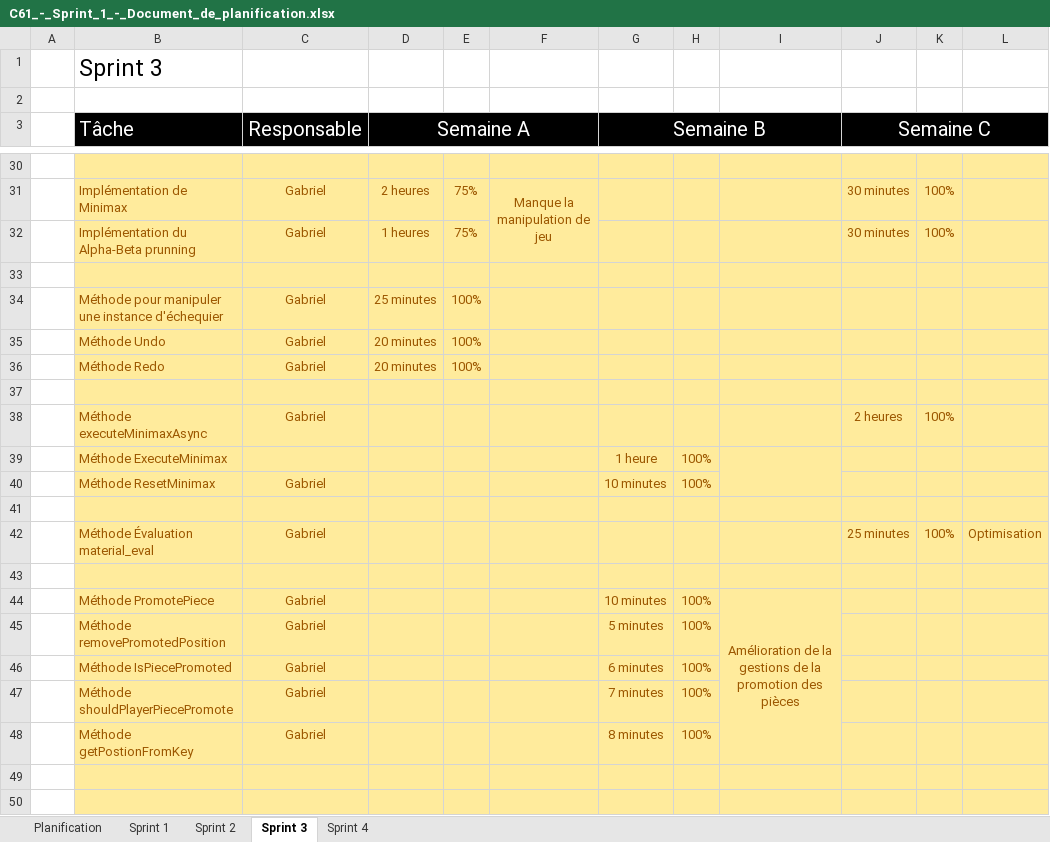
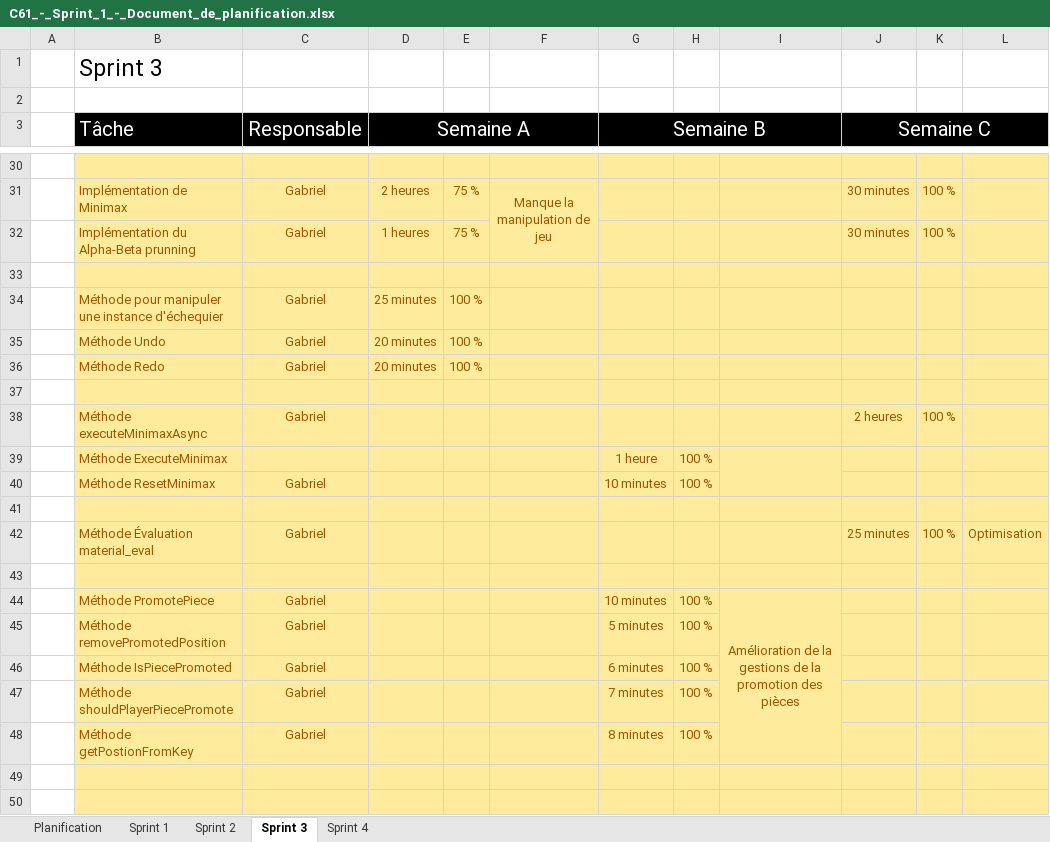
Before and after one commit to Gab4740/C61_SHOGI_RAG, an Excel workbook: doc/C61_-_Sprint_1_-_Document_de_planification.xlsx, sheet Sprint 3, drawn as a sheet; only a part is shown, gaps mark what is left out; values as stored, in another font and other column widths than the file's, no borders; the diff covers the shown part only; the diff names each change by its address in the sheet, - before the commit and + after, or states it on an @@ line.

```diff
--- a/doc/C61_-_Sprint_1_-_Document_de_planification.xlsx (sheet Sprint 3)
+++ b/doc/C61_-_Sprint_1_-_Document_de_planification.xlsx (sheet Sprint 3)
-E31:E32: 75%
+E31:E32: 75 %
-K31:K32: 100%
+K31:K32: 100 %
-E34:E36: 100%
+E34:E36: 100 %
-K38: 100%
+K38: 100 %
-H39:H40: 100%
+H39:H40: 100 %
-K42: 100%
+K42: 100 %
-H44:H48: 100%
+H44:H48: 100 %
```
Also changed, not shown: 20 edited cells elsewhere in this sheet, sheet Sprint 4.
